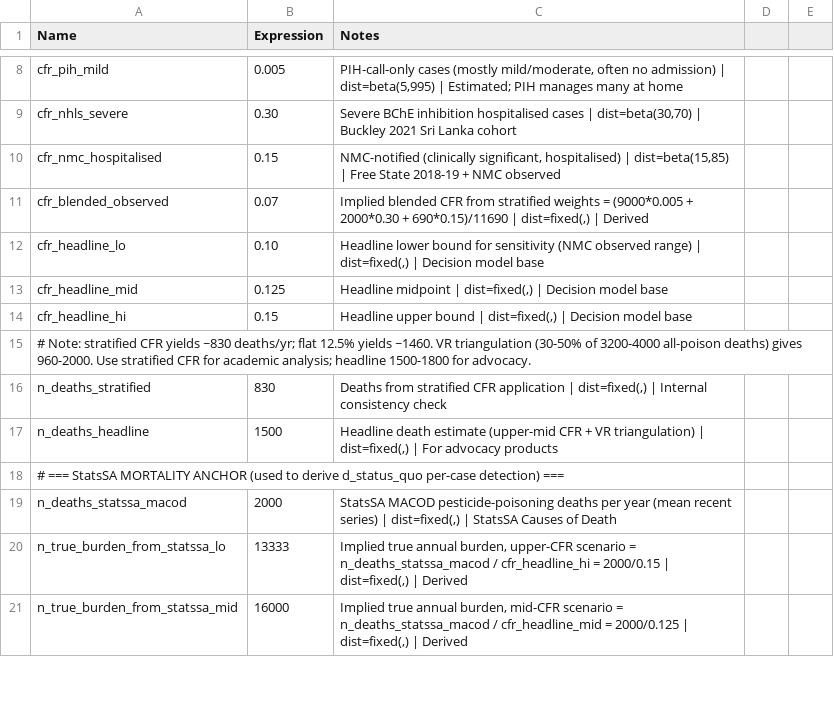
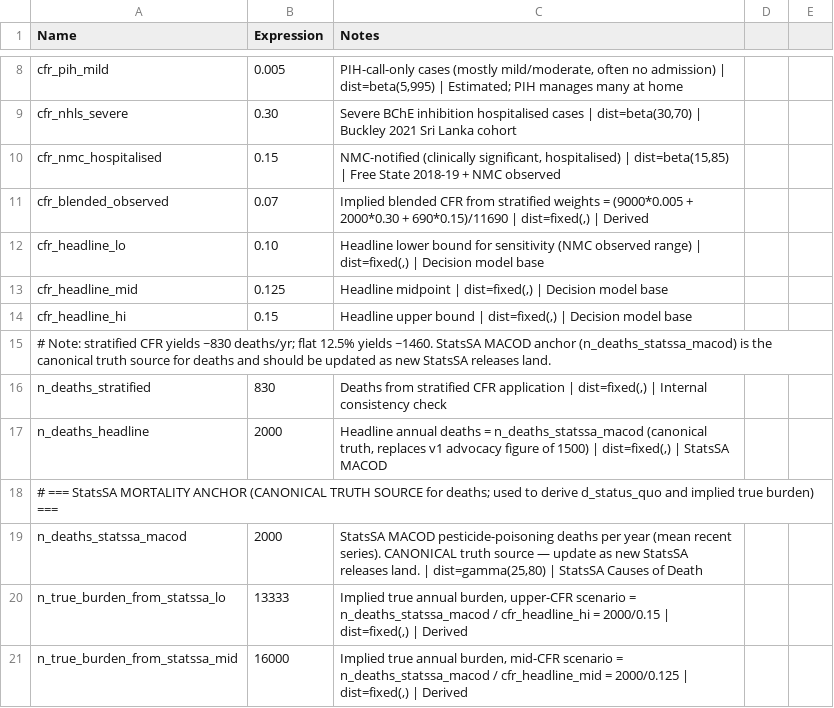
Before and after one commit to bridaybrummer/D2P_project, a CSV file: amua_import_parameters_v3.csv, drawn as a sheet; only a part is shown, gaps mark what is left out.

Commit message:
StatsSA MACOD is now the canonical truth source for deaths: n_deaths_headline updated 1500 -> 2000 (mirrors n_deaths_statssa_macod). Parameter Playground gets a live StatsSA slider (1000-4000 deaths) plus an NMC-annual slider and a 'derive burden from StatsSA/CFR' toggle; derived d_status_quo = N_NMC*CFR/N_deaths shown live. Shared-parameters formula note updated to flag StatsSA as the truth source to update on each new release.

```diff
--- a/amua_import_parameters_v3.csv
+++ b/amua_import_parameters_v3.csv
@@ -14,7 +14,7 @@ cfr_headline_mid,0.125,"Headline midpoint | dist=fixed(,) | Decision model base"
 cfr_headline_hi,0.15,"Headline upper bound | dist=fixed(,) | Decision model base"
-# Note: stratified CFR yields ~830 deaths/yr; flat 12.5% yields ~1460. VR triangulation (30-50% of 3200-4000 all-poison deaths) gives 960-2000. Use stratified CFR for academic analysis; headline 1500-1800 for advocacy.,,
+# Note: stratified CFR yields ~830 deaths/yr; flat 12.5% yields ~1460. StatsSA MACOD anchor (n_deaths_statssa_macod) is the canonical truth source for deaths and should be updated as new StatsSA releases land.,,
 n_deaths_stratified,830,"Deaths from stratified CFR application | dist=fixed(,) | Internal consistency check"
-n_deaths_headline,1500,"Headline death estimate (upper-mid CFR + VR triangulation) | dist=fixed(,) | For advocacy products"
-# === StatsSA MORTALITY ANCHOR (used to derive d_status_quo per-case detection) ===,,
-n_deaths_statssa_macod,2000,"StatsSA MACOD pesticide-poisoning deaths per year (mean recent series) | dist=fixed(,) | StatsSA Causes of Death"
+n_deaths_headline,2000,"Headline annual deaths = n_deaths_statssa_macod (canonical truth, replaces v1 advocacy figure of 1500) | dist=fixed(,) | StatsSA MACOD"
+# === StatsSA MORTALITY ANCHOR (CANONICAL TRUTH SOURCE for deaths; used to derive d_status_quo and implied true burden) ===,,
+n_deaths_statssa_macod,2000,"StatsSA MACOD pesticide-poisoning deaths per year (mean recent series). CANONICAL truth source — update as new StatsSA releases land. | dist=gamma(25,80) | StatsSA Causes of Death"
 n_true_burden_from_statssa_lo,13333,"Implied true annual burden, upper-CFR scenario = n_deaths_statssa_macod / cfr_headline_hi = 2000/0.15 | dist=fixed(,) | Derived"
```
Also changed, not shown: 2 other files.
